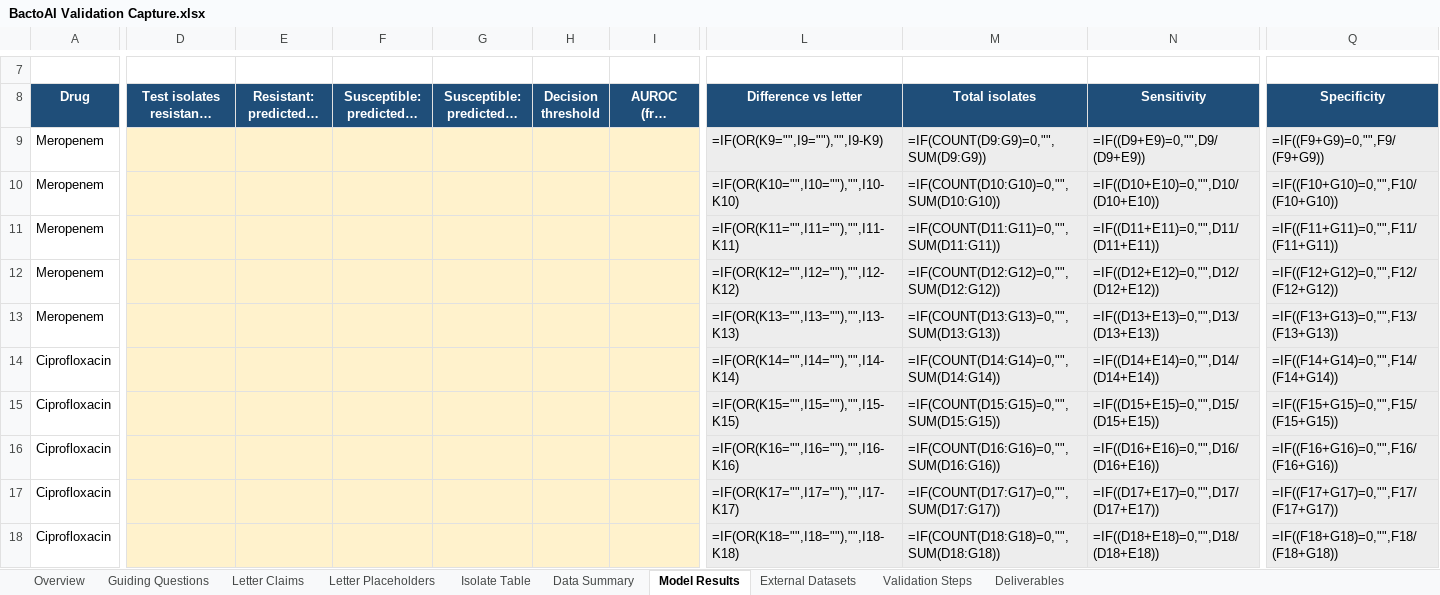
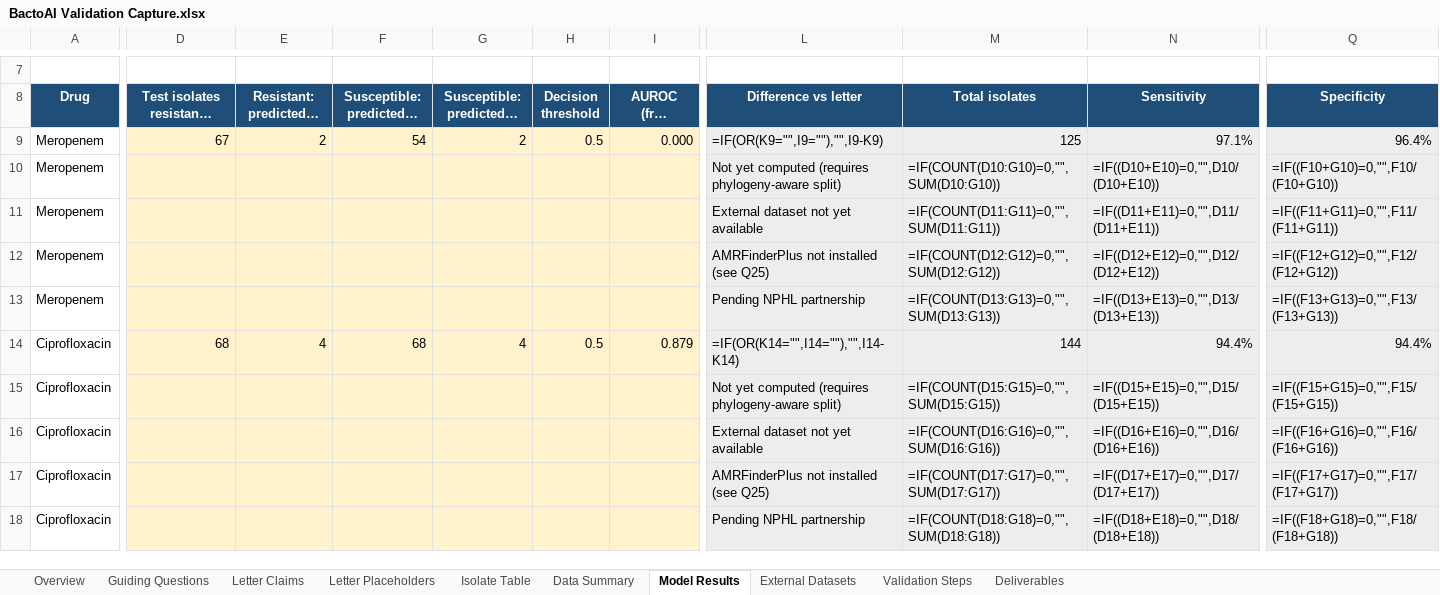
Before and after one commit to Savville/BactoAI, an Excel workbook: deliverables/BactoAI Validation Capture.xlsx, sheet Model Results, drawn as a sheet; only a part is shown, gaps mark what is left out; long unchanged cells end in …; values as stored, in another font and other column widths than the file's, no borders; formulas without a stored value are shown as written; conditional formats not drawn; the diff covers the shown part only; the diff names each change by its address in the sheet, - before the commit and + after, or states it on an @@ line.

Commit message:
feat: fill Letter Placeholders with actual values + add NPHL technical summary

```diff
--- a/deliverables/BactoAI Validation Capture.xlsx (sheet Model Results)
+++ b/deliverables/BactoAI Validation Capture.xlsx (sheet Model Results)
-D9: (empty)
+D9: 67
-E9 (Resistant: predicted S (FN)): (empty)
+E9 (Resistant: predicted S (FN)): 2
-F9 (Susceptible: predicted S (TN)): (empty)
+F9 (Susceptible: predicted S (TN)): 54
-G9 (Susceptible: predicted R (FP)): (empty)
+G9 (Susceptible: predicted R (FP)): 2
-H9 (Decision threshold): (empty)
+H9 (Decision threshold): 0.5
-I9 (AUROC (from analysis)): (empty)
+I9 (AUROC (from analysis)): 0.000
-M9 (Total isolates): =IF(COUNT(D9:G9)=0,"",SUM(D9:G9))
+M9 (Total isolates): 125
-N9 (Sensitivity): =IF((D9+E9)=0,"",D9/(D9+E9))
+N9 (Sensitivity): 97.1%
-Q9 (Specificity): =IF((F9+G9)=0,"",F9/(F9+G9))
+Q9 (Specificity): 96.4%
-L10 (Difference vs letter): =IF(OR(K10="",I10=""),"",I10-K10)
+L10 (Difference vs letter): Not yet computed (requires phylogeny-aware split)
-L11 (Difference vs letter): =IF(OR(K11="",I11=""),"",I11-K11)
+L11 (Difference vs letter): External dataset not yet available
-L12 (Difference vs letter): =IF(OR(K12="",I12=""),"",I12-K12)
+L12 (Difference vs letter): AMRFinderPlus not installed (see Q25)
-L13 (Difference vs letter): =IF(OR(K13="",I13=""),"",I13-K13)
+L13 (Difference vs letter): Pending NPHL partnership
-D14: (empty)
+D14: 68
-E14 (Resistant: predicted S (FN)): (empty)
+E14 (Resistant: predicted S (FN)): 4
-F14 (Susceptible: predicted S (TN)): (empty)
+F14 (Susceptible: predicted S (TN)): 68
-G14 (Susceptible: predicted R (FP)): (empty)
+G14 (Susceptible: predicted R (FP)): 4
-H14 (Decision threshold): (empty)
+H14 (Decision threshold): 0.5
-I14 (AUROC (from analysis)): (empty)
+I14 (AUROC (from analysis)): 0.879
-M14 (Total isolates): =IF(COUNT(D14:G14)=0,"",SUM(D14:G14))
+M14 (Total isolates): 144
-N14 (Sensitivity): =IF((D14+E14)=0,"",D14/(D14+E14))
+N14 (Sensitivity): 94.4%
-Q14 (Specificity): =IF((F14+G14)=0,"",F14/(F14+G14))
+Q14 (Specificity): 94.4%
-L15 (Difference vs letter): =IF(OR(K15="",I15=""),"",I15-K15)
+L15 (Difference vs letter): Not yet computed (requires phylogeny-aware split)
-L16 (Difference vs letter): =IF(OR(K16="",I16=""),"",I16-K16)
+L16 (Difference vs letter): External dataset not yet available
-L17 (Difference vs letter): =IF(OR(K17="",I17=""),"",I17-K17)
+L17 (Difference vs letter): AMRFinderPlus not installed (see Q25)
-L18 (Difference vs letter): =IF(OR(K18="",I18=""),"",I18-K18)
+L18 (Difference vs letter): Pending NPHL partnership
```
Also changed, not shown: 21 edited cells elsewhere in this sheet, sheet External Datasets, 1 other file.
